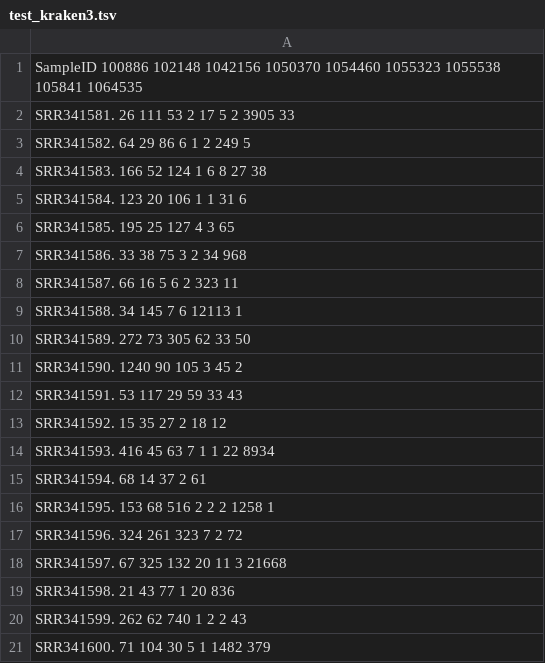
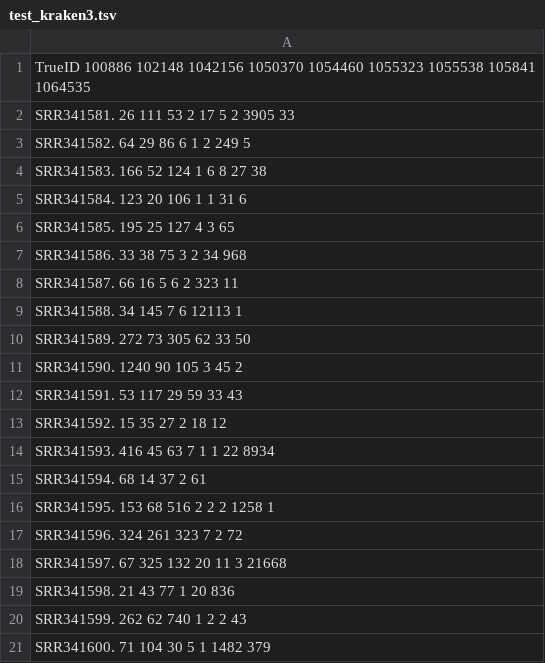
Before and after one commit to iddiiizzzz/Exjobb, a TSV file: test_files/test_kraken3.tsv, drawn as a sheet.

```diff
--- a/test_files/test_kraken3.tsv
+++ b/test_files/test_kraken3.tsv
@@ -1,2 +1,2 @@
-SampleID        100886  102148  1042156 1050370 1054460 1055323 1055538 105841  1064535
+TrueID        100886  102148  1042156 1050370 1054460 1055323 1055538 105841  1064535
 SRR341581.      26      111     53      2       17      5       2       3905    33
```
Also changed, not shown: test_files/rewritten_test_kraken2.tsv, test_files/rewritten_test_kraken3.tsv, 26 other files.
